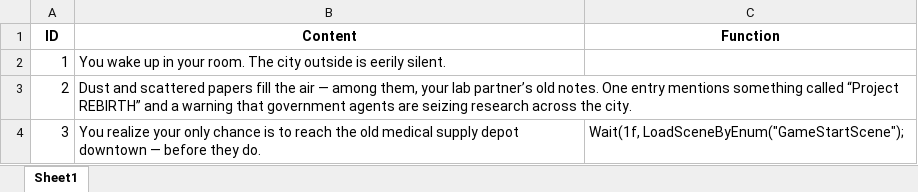
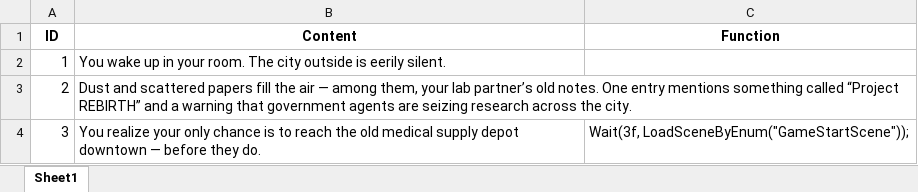
Before and after one commit to 1102-Luong-Vincent/CS425-426, an Excel workbook: Assets/StreamingAssets/Excel/Story/WakeUp.xlsx, sheet Sheet1, drawn as a sheet; values as stored, in another font and other column widths than the file's, no borders; the diff names each change by its address in the sheet, - before the commit and + after, or states it on an @@ line.

```diff
--- a/Assets/StreamingAssets/Excel/Story/WakeUp.xlsx (sheet Sheet1)
+++ b/Assets/StreamingAssets/Excel/Story/WakeUp.xlsx (sheet Sheet1)
-C4 (Function): Wait(1f, LoadSceneByEnum("GameStartScene");
+C4 (Function): Wait(3f, LoadSceneByEnum("GameStartScene"));
```
Also changed, not shown: Assets/StreamingAssets/Excel/Story/Prologue.xlsx, 21 other files.
